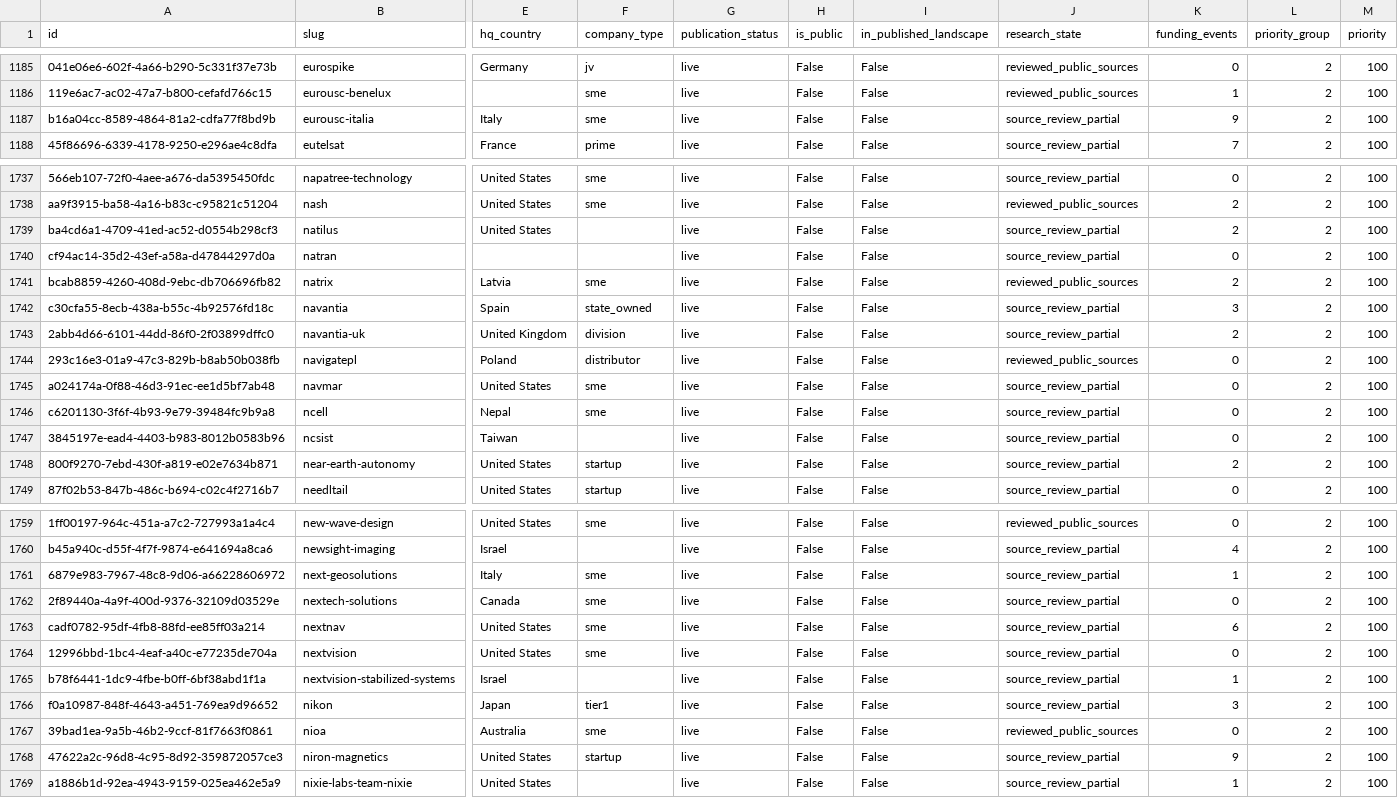
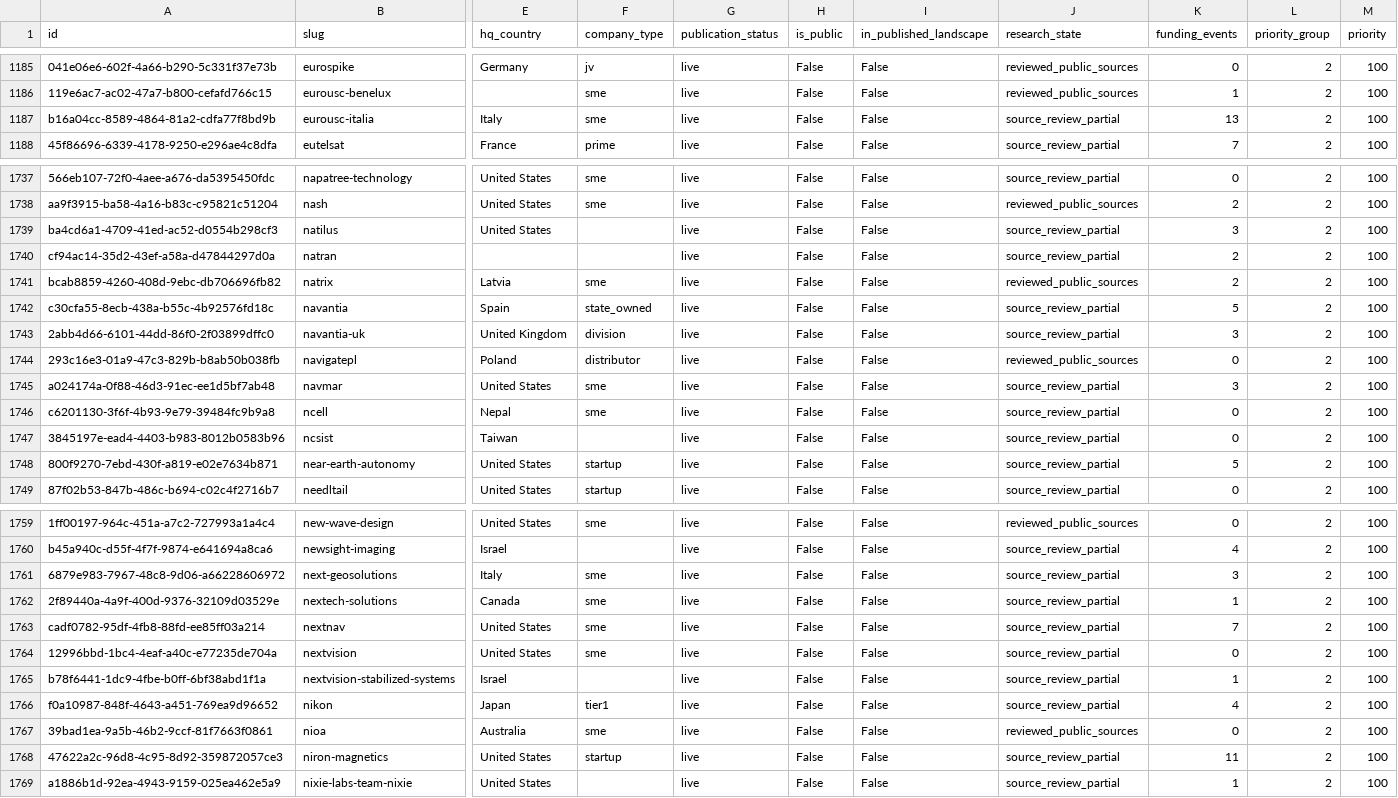
Before and after one commit to brunotaut/xsonomy-news, a CSV file: research-agent/queues/company-funding-all.csv, drawn as a sheet; only a part is shown, gaps mark what is left out; the diff covers the shown part only; the diff names each change by its address in the sheet, - before the commit and + after, or states it on an @@ line.

Commit message:
Advance run122 audited funding queue and request publication

```diff
--- a/research-agent/queues/company-funding-all.csv
+++ b/research-agent/queues/company-funding-all.csv
-K1187 (funding_events): 9
+K1187 (funding_events): 13
-K1739 (funding_events): 2
+K1739 (funding_events): 3
-K1740 (funding_events): 0
+K1740 (funding_events): 2
-K1742 (funding_events): 3
+K1742 (funding_events): 5
-K1743 (funding_events): 2
+K1743 (funding_events): 3
-K1745 (funding_events): 0
+K1745 (funding_events): 3
-K1748 (funding_events): 2
+K1748 (funding_events): 5
-K1761 (funding_events): 1
+K1761 (funding_events): 3
-K1762 (funding_events): 0
+K1762 (funding_events): 1
-K1763 (funding_events): 6
+K1763 (funding_events): 7
-K1766 (funding_events): 3
+K1766 (funding_events): 4
-K1768 (funding_events): 9
+K1768 (funding_events): 11
```
Also changed, not shown: 1 edited cell elsewhere in this file, 3 other files.
